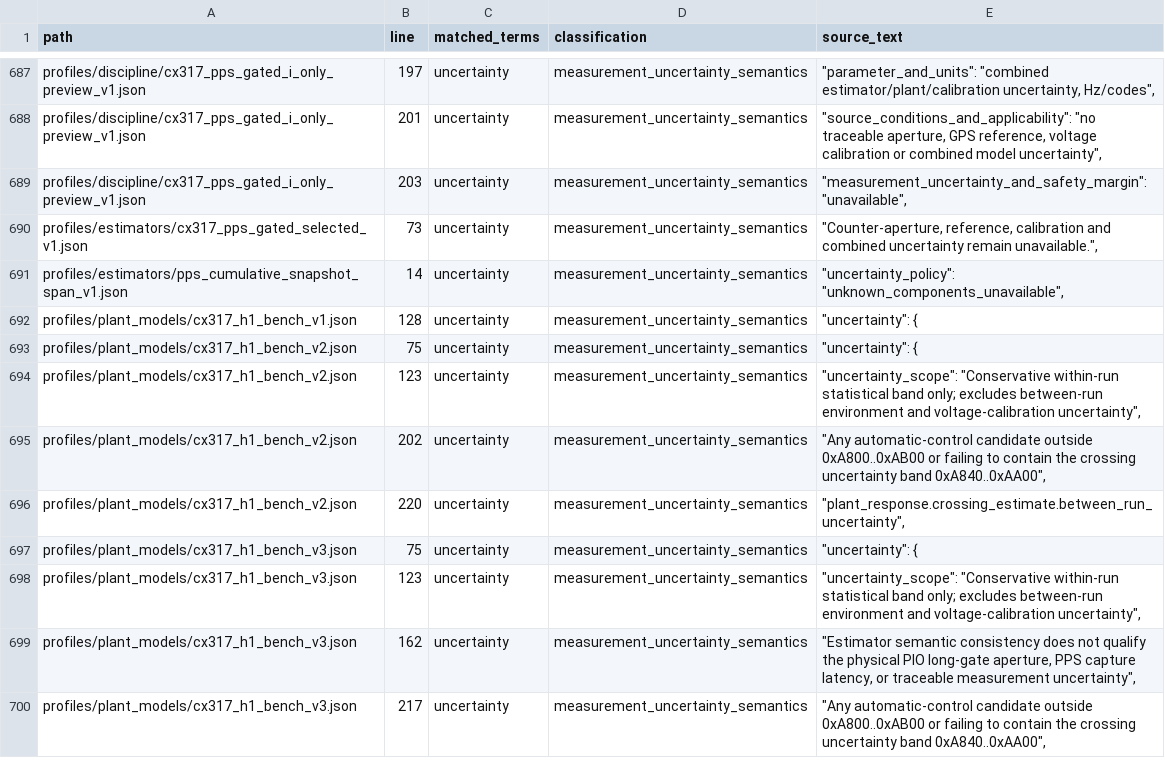
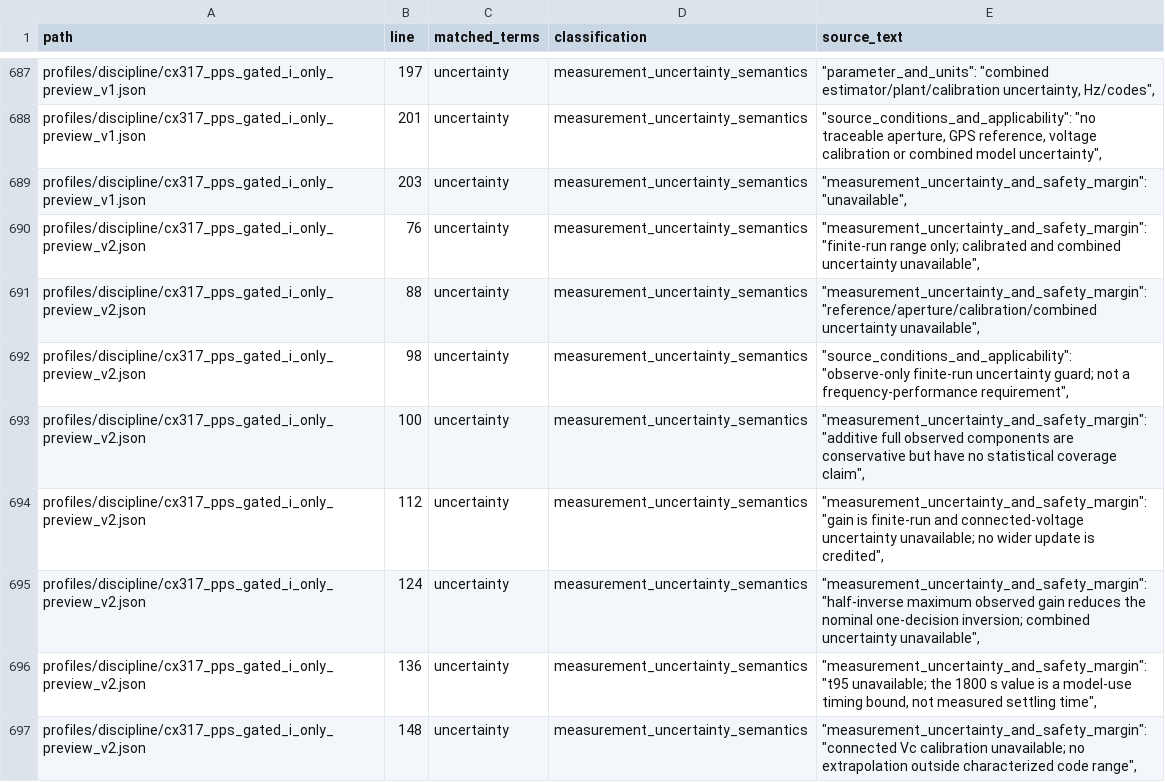
Before and after one commit to flynnr2/OTIS, a CSV file: derived/measurement_semantics_usage_inventory.csv, drawn as a sheet; only a part is shown, gaps mark what is left out; the shorter side is filled out with more unchanged rows; the diff covers the shown part only.

Commit message:
Add CX317 out-of-model hold policy

```diff
--- a/derived/measurement_semantics_usage_inventory.csv
+++ b/derived/measurement_semantics_usage_inventory.csv
@@ -689 +689,9 @@ profiles/discipline/cx317_pps_gated_i_only_preview_v1.json,201,uncertainty,measu
 profiles/discipline/cx317_pps_gated_i_only_preview_v1.json,203,uncertainty,measurement_uncertainty_semantics,"""measurement_uncertainty_and_safety_margin"": ""unavailable"","
+profiles/discipline/cx317_pps_gated_i_only_preview_v2.json,76,uncertainty,measurement_uncertainty_semantics,"""measurement_uncertainty_and_safety_margin"": ""finite-run range only; calibrated and combined uncertainty unavailable"","
+profiles/discipline/cx317_pps_gated_i_only_preview_v2.json,88,uncertainty,measurement_uncertainty_semantics,"""measurement_uncertainty_and_safety_margin"": ""reference/aperture/calibration/combined uncertainty unavailable"","
+profiles/discipline/cx317_pps_gated_i_only_preview_v2.json,98,uncertainty,measurement_uncertainty_semantics,"""source_conditions_and_applicability"": ""observe-only finite-run uncertainty guard; not a frequency-performance requirement"","
+profiles/discipline/cx317_pps_gated_i_only_preview_v2.json,100,uncertainty,measurement_uncertainty_semantics,"""measurement_uncertainty_and_safety_margin"": ""additive full observed components are conservative but have no statistical coverage claim"","
+profiles/discipline/cx317_pps_gated_i_only_preview_v2.json,112,uncertainty,measurement_uncertainty_semantics,"""measurement_uncertainty_and_safety_margin"": ""gain is finite-run and connected-voltage uncertainty unavailable; no wider update is credited"","
+profiles/discipline/cx317_pps_gated_i_only_preview_v2.json,124,uncertainty,measurement_uncertainty_semantics,"""measurement_uncertainty_and_safety_margin"": ""half-inverse maximum observed gain reduces the nominal one-decision inversion; combined uncertainty unavailable"","
+profiles/discipline/cx317_pps_gated_i_only_preview_v2.json,136,uncertainty,measurement_uncertainty_semantics,"""measurement_uncertainty_and_safety_margin"": ""t95 unavailable; the 1800 s value is a model-use timing bound, not measured settling time"","
+profiles/discipline/cx317_pps_gated_i_only_preview_v2.json,148,uncertainty,measurement_uncertainty_semantics,"""measurement_uncertainty_and_safety_margin"": ""connected Vc calibration unavailable; no extrapolation outside characterized code range"","
```
Also changed, not shown: 14 added rows and 8 edited cells elsewhere in this file, 28 other files.
